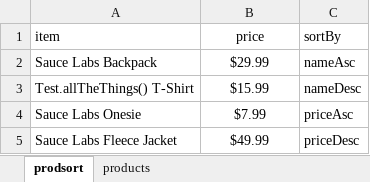
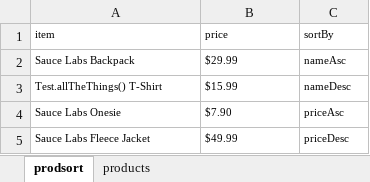
Before and after one commit to sunilpatro1985/AppiumJavaFramework_Android_iOS, an Excel workbook: testData.xlsx, sheet prodsort, drawn as a sheet; values as stored, in another font and other column widths than the file's, no borders; charts and pictures not drawn; the diff names each change by its address in the sheet, - before the commit and + after, or states it on an @@ line.

```diff
--- a/testData.xlsx (sheet prodsort)
+++ b/testData.xlsx (sheet prodsort)
@@ A1:C5 text size: smaller @@
-B1:B5 alignment: center
+B1:B5 alignment: left
-B4 (price): $7.99
+B4 (price): $7.90
```
Also changed, not shown: sheet products, charts or pictures, 6 other files.
